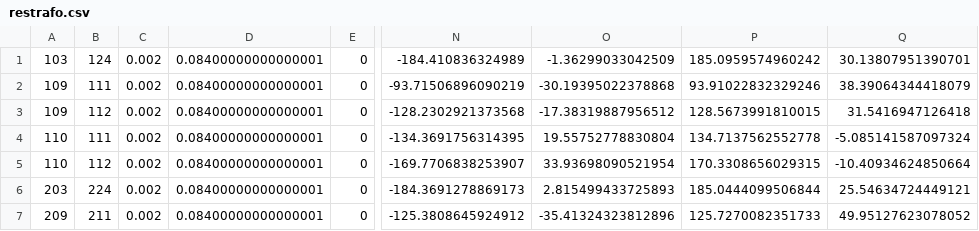
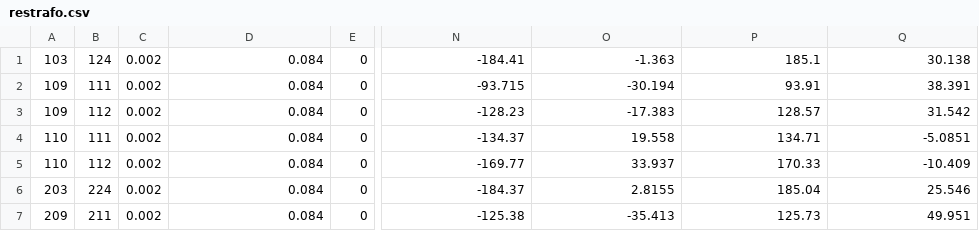
Before and after one commit to G-PST/power-flow-exercise, a CSV file: reference-matpower/RTS_GMLC/results/restrafo.csv, drawn as a sheet; only a part is shown, gaps mark what is left out; the diff covers the shown part only; the diff names each change by its address in the sheet, - before the commit and + after, or states it on an @@ line.

```diff
--- a/reference-matpower/RTS_GMLC/results/restrafo.csv
+++ b/reference-matpower/RTS_GMLC/results/restrafo.csv
-D1:D7: 0.08400000000000001
+D1:D7: 0.084
-N1: -184.410836324989
+N1: -184.41
-O1: -1.36299033042509
+O1: -1.363
-P1: 185.0959574960242
+P1: 185.1
-Q1: 30.13807951390701
+Q1: 30.138
-N2: -93.71506896090219
+N2: -93.715
-O2: -30.19395022378868
+O2: -30.194
-P2: 93.91022832329246
+P2: 93.91
-Q2: 38.39064344418079
+Q2: 38.391
-N3: -128.2302921373568
+N3: -128.23
-O3: -17.38319887956512
+O3: -17.383
-P3: 128.5673991810015
+P3: 128.57
-Q3: 31.5416947126418
+Q3: 31.542
-N4: -134.3691756314395
+N4: -134.37
-O4: 19.55752778830804
+O4: 19.558
-P4: 134.7137562552778
+P4: 134.71
-Q4: -5.085141587097324
+Q4: -5.0851
-N5: -169.7706838253907
+N5: -169.77
-O5: 33.93698090521954
+O5: 33.937
-P5: 170.3308656029315
+P5: 170.33
-Q5: -10.40934624850664
+Q5: -10.409
-N6: -184.3691278869173
+N6: -184.37
-O6: 2.815499433725893
+O6: 2.8155
-P6: 185.0444099506844
+P6: 185.04
-Q6: 25.54634724449121
+Q6: 25.546
-N7: -125.3808645924912
+N7: -125.38
-O7: -35.41324323812896
+O7: -35.413
-P7: 125.7270082351733
+P7: 125.73
-Q7: 49.95127623078052
+Q7: 49.951
```
Also changed, not shown: 40 edited cells elsewhere in this file, reference-matpower/RTS_GMLC/results/resbus.csv, reference-matpower/RTS_GMLC/results/resline.csv, 11 other files.
